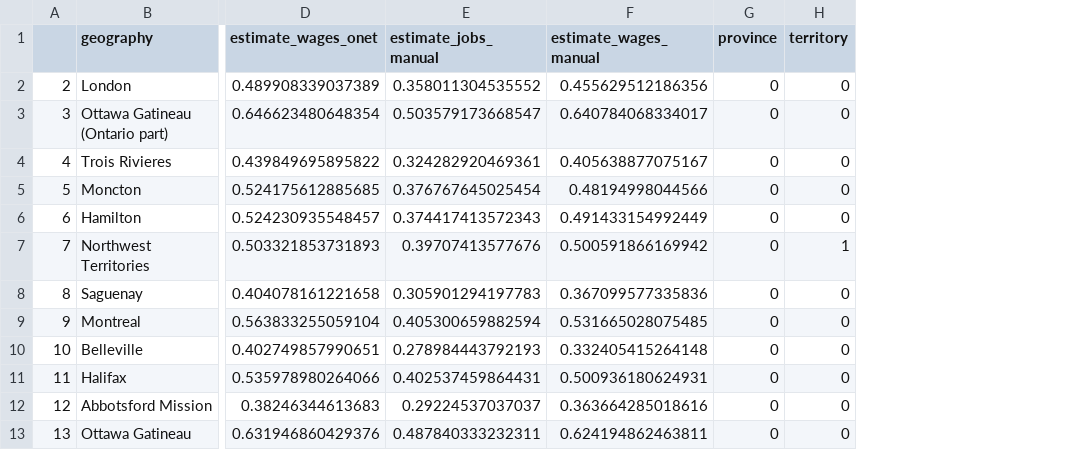
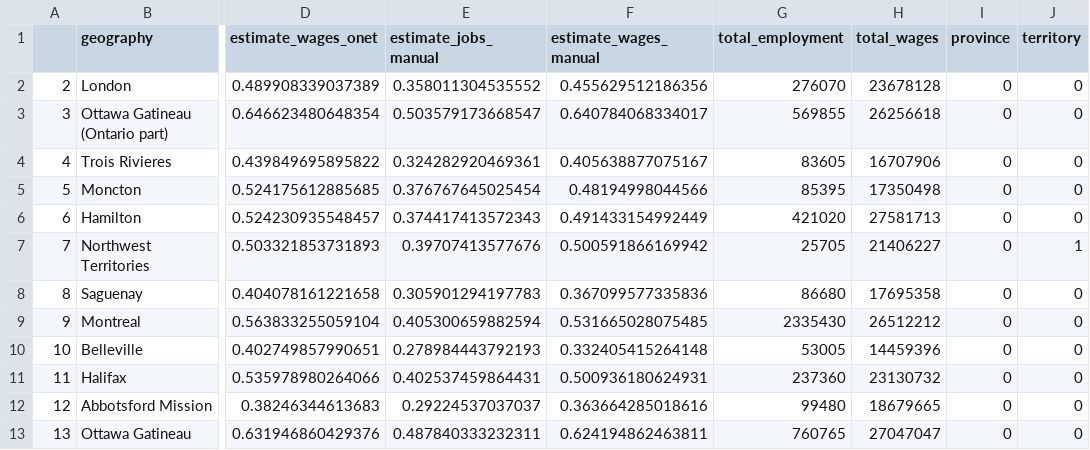
Before and after one commit to guillgall/remotework_dynamics, a CSV file: Data/Output/telework_estimates.csv, drawn as a sheet; only a part is shown, gaps mark what is left out; the diff names each change by its address in the sheet, - before the commit and + after, or states it on an @@ line.

Commit message:
edit tables, add plot, and add LMIC data
-small city aggregate, rural estimate, regression labels
-add remote-work index and city size scatter plot
-add LMIC to Input folder

```diff
--- a/Data/Output/telework_estimates.csv
+++ b/Data/Output/telework_estimates.csv
+column G (total_employment), rows 2-13: 276070 | 569855 | 83605 | 85395 | 421020 | 25705 | 86680 | 2335430 | 53005 | 237360 | 99480 | 760765
+column H (total_wages), rows 2-13: 23678128 | 26256618 | 16707906 | 17350498 | 27581713 | 21406227 | 17695358 | 26512212 | 14459396 | 23130732 | 18679665 | 27047047
```
Also changed, not shown: Data/Output/remote_work_big_cities.csv, 13 other files.
